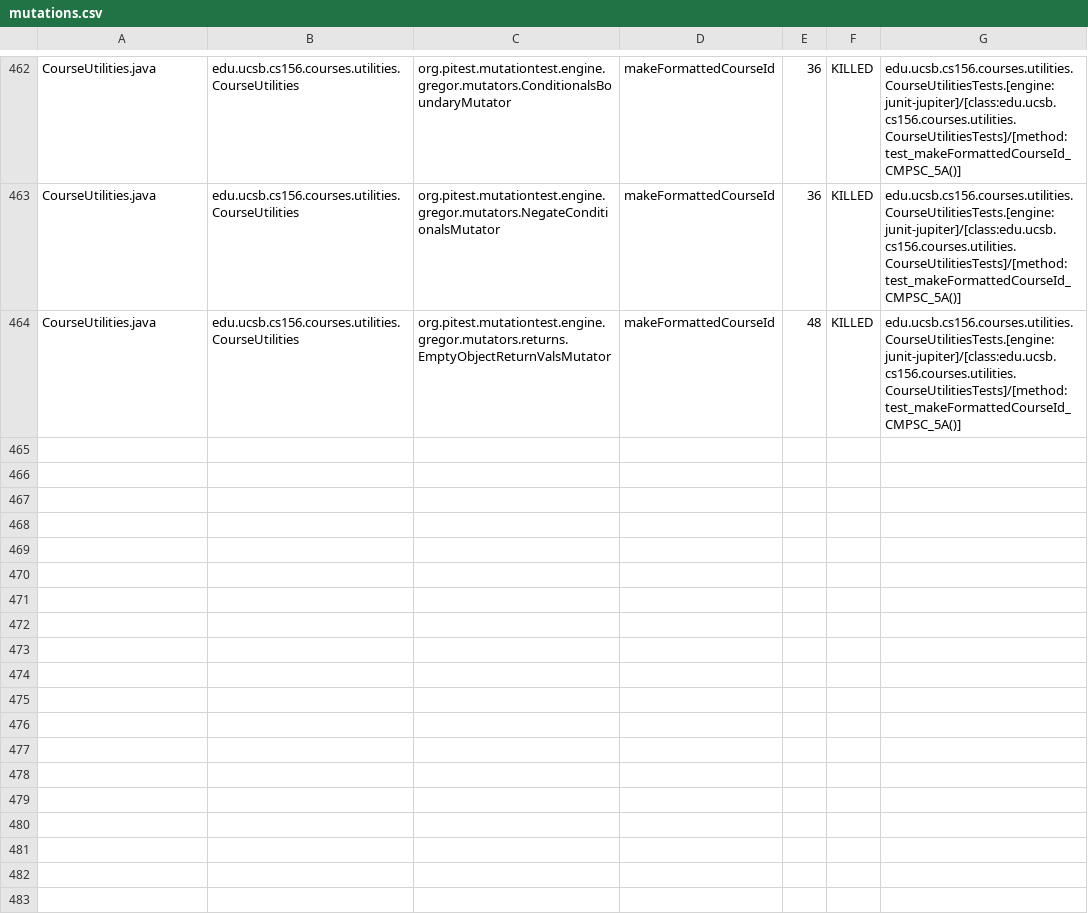
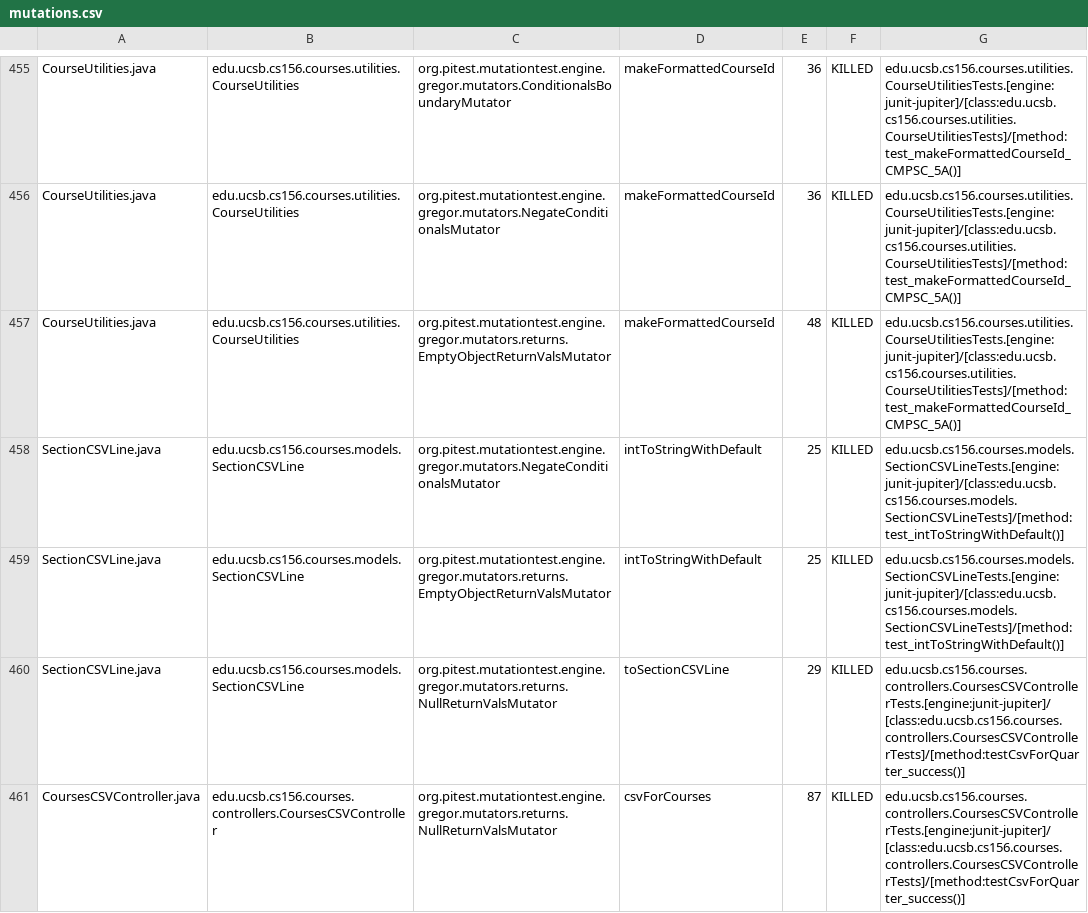
Before and after one commit to ucsb-cs156-s25/proj-courses-s25-03, a CSV file: prs/49/pitest/mutations.csv, drawn as a sheet; only a part is shown, gaps mark what is left out; the diff covers the shown part only.

Commit message:
Deploying to gh-pages from @ ucsb-cs156-s25/proj-courses-s25-03@01f5ad5dab2acabdde97178b1d5709b7e94b4407 🚀

```diff
--- a/prs/49/pitest/mutations.csv
+++ b/prs/49/pitest/mutations.csv
@@ -464 +457,5 @@ CourseUtilities.java,edu.ucsb.cs156.courses.utilities.CourseUtilities,org.pitest
 CourseUtilities.java,edu.ucsb.cs156.courses.utilities.CourseUtilities,org.pitest.mutationtest.engine.gregor.mutators.returns.EmptyObjectReturnValsMutator,makeFormattedCourseId,48,KILLED,edu.ucsb.cs156.courses.utilities.CourseUtilitiesTests.[engine:junit-jupiter]/[class:edu.ucsb.cs156.courses.utilities.CourseUtilitiesTests]/[method:test_makeFormattedCourseId_CMPSC_5A()]
+SectionCSVLine.java,edu.ucsb.cs156.courses.models.SectionCSVLine,org.pitest.mutationtest.engine.gregor.mutators.NegateConditionalsMutator,intToStringWithDefault,25,KILLED,edu.ucsb.cs156.courses.models.SectionCSVLineTests.[engine:junit-jupiter]/[class:edu.ucsb.cs156.courses.models.SectionCSVLineTests]/[method:test_intToStringWithDefault()]
+SectionCSVLine.java,edu.ucsb.cs156.courses.models.SectionCSVLine,org.pitest.mutationtest.engine.gregor.mutators.returns.EmptyObjectReturnValsMutator,intToStringWithDefault,25,KILLED,edu.ucsb.cs156.courses.models.SectionCSVLineTests.[engine:junit-jupiter]/[class:edu.ucsb.cs156.courses.models.SectionCSVLineTests]/[method:test_intToStringWithDefault()]
+SectionCSVLine.java,edu.ucsb.cs156.courses.models.SectionCSVLine,org.pitest.mutationtest.engine.gregor.mutators.returns.NullReturnValsMutator,toSectionCSVLine,29,KILLED,edu.ucsb.cs156.courses.controllers.CoursesCSVControllerTests.[engine:junit-jupiter]/[class:edu.ucsb.cs156.courses.controllers.CoursesCSVControllerTests]/[method:testCsvForQuarter_success()]
+CoursesCSVController.java,edu.ucsb.cs156.courses.controllers.CoursesCSVController,org.pitest.mutationtest.engine.gregor.mutators.returns.NullReturnValsMutator,csvForCourses,87,KILLED,edu.ucsb.cs156.courses.controllers.CoursesCSVControllerTests.[engine:junit-jupiter]/[class:edu.ucsb.cs156.courses.controllers.CoursesCSVControllerTests]/[method:testCsvForQuarter_success()]
```
Also changed, not shown: 2 added rows, 5 removed rows and 1 moved row elsewhere in this file, 52 other files.
